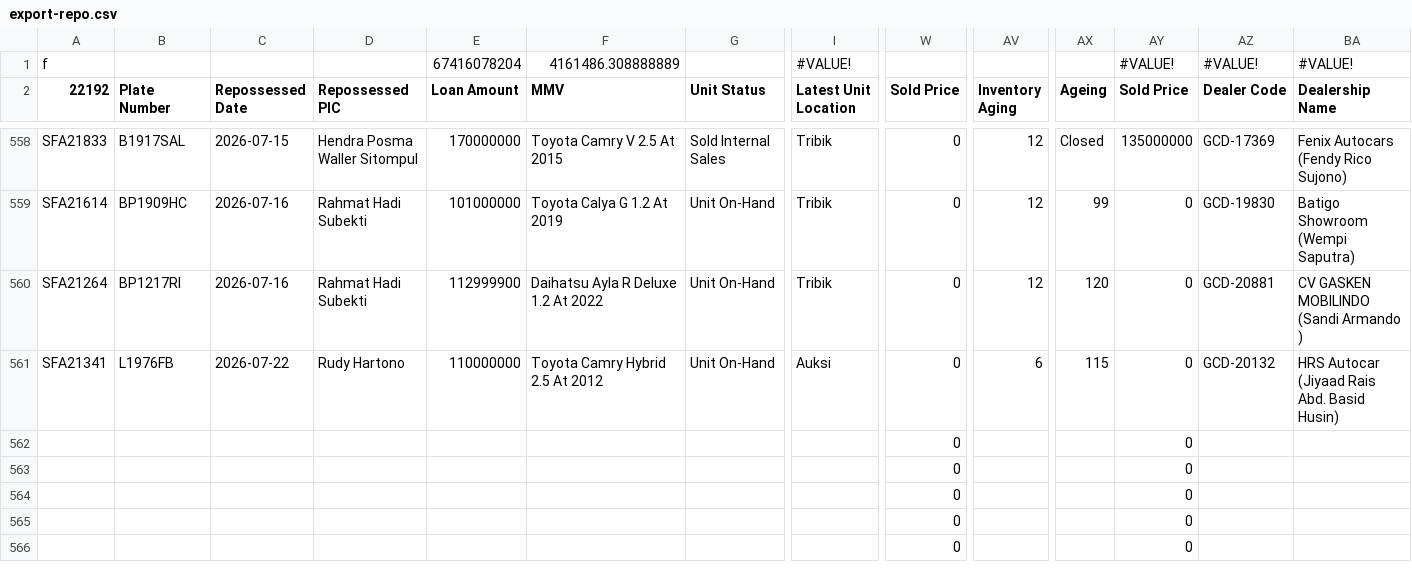
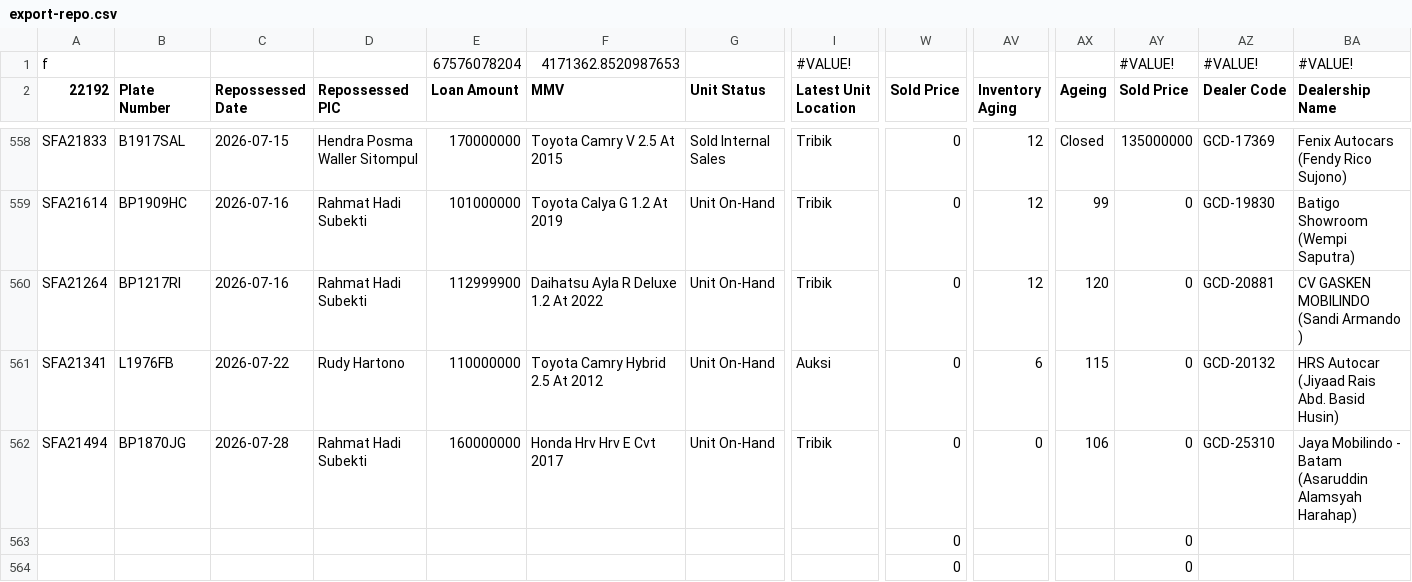
Before and after one commit to christopheryo-max/ens, a CSV file: data-E&S/export-repo.csv, drawn as a sheet; only a part is shown, gaps mark what is left out; the shorter side is filled out with more unchanged rows; removed rows and columns are numbered as before the commit, all else as after; rows hold the shown columns only; the diff names each change by its address in the sheet, - before the commit and + after, or states it on an @@ line.

Commit message:
Auto-export from Google Sheets — 2026-07-29T09:19:47.356Z

```diff
--- a/data-E&S/export-repo.csv
+++ b/data-E&S/export-repo.csv
-E1 (Loan Amount): 67416078204
+E1 (Loan Amount): 67576078204
-F1 (MMV): 4161486.308888889
+F1 (MMV): 4171362.8520987653
-row 562:  |  |  |  |  |  |  |  | 0 |  |  | 0
+row 562: SFA21494 | BP1870JG | 2026-07-28 | Rahmat Hadi Subekti | 160000000 | Honda Hrv Hrv E Cvt 2017 | Unit On-Hand | Tribik | 0 | 0 | 106 | 0 | GCD-25310 | Jaya Mobilindo - Batam (Asaruddin Alamsyah Harahap)
```
